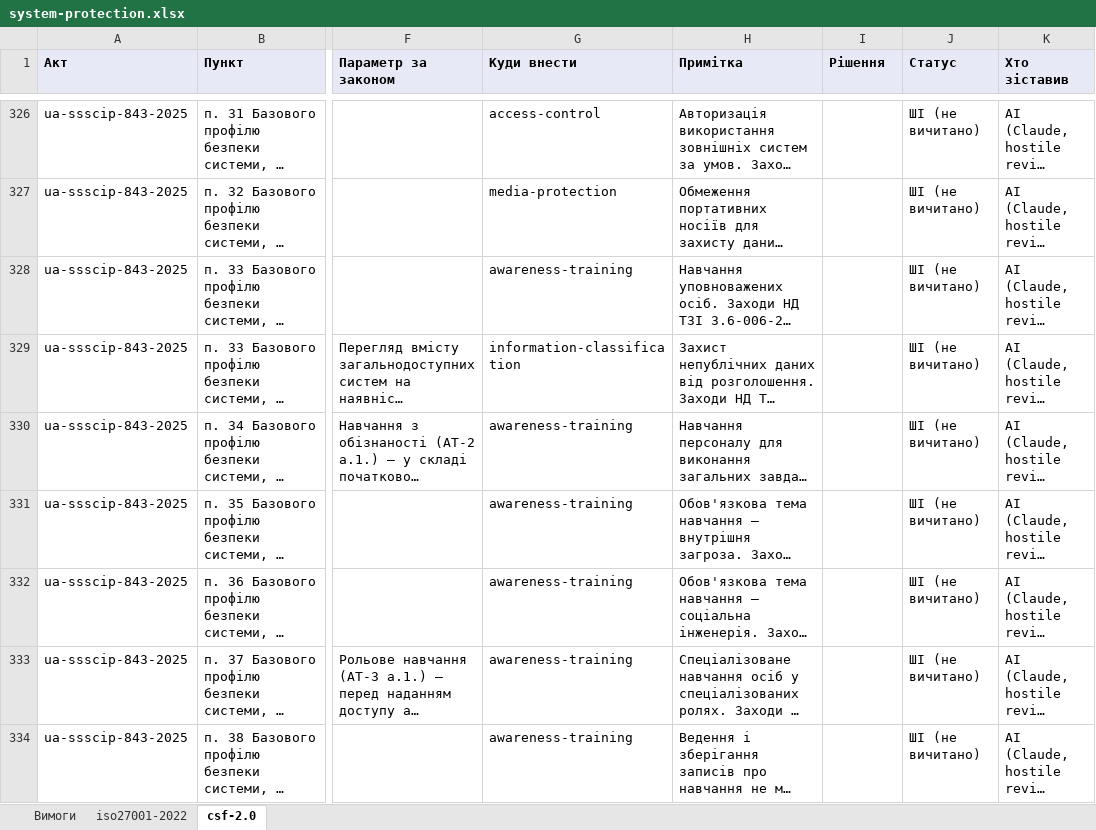
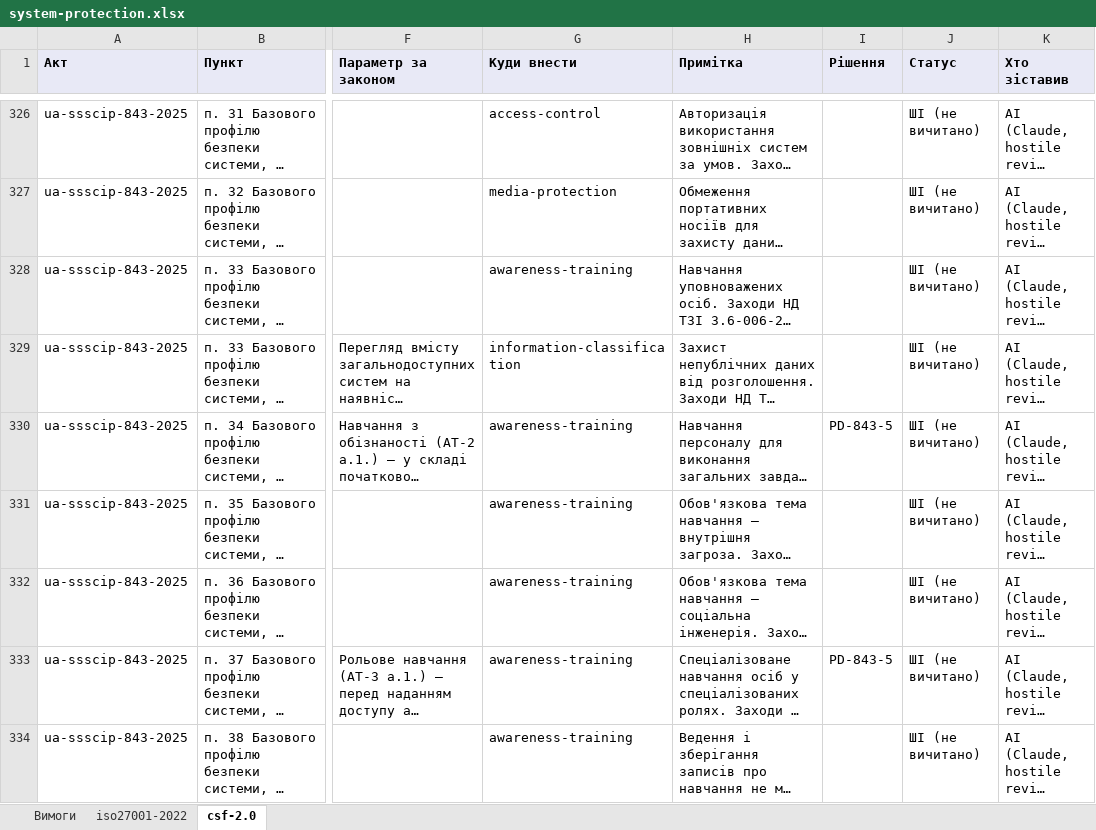
Before and after one commit to Ivan-Gokin/grc-foundation-ua, an Excel workbook: mappings/system-protection.xlsx, sheet csf-2.0, drawn as a sheet; only a part is shown, gaps mark what is left out; long unchanged cells end in …; values as stored, in another font and other column widths than the file's, no borders; the diff covers the shown part only; the diff names each change by its address in the sheet, - before the commit and + after, or states it on an @@ line.

```diff
--- a/mappings/system-protection.xlsx (sheet csf-2.0)
+++ b/mappings/system-protection.xlsx (sheet csf-2.0)
-I330 (Рішення): (empty)
+I330 (Рішення): PD-843-5
-I333 (Рішення): (empty)
+I333 (Рішення): PD-843-5
```
Also changed, not shown: 2 added rows and 12 edited cells elsewhere in this sheet, sheet iso27001-2022, sheet Вимоги, 1 other file.
